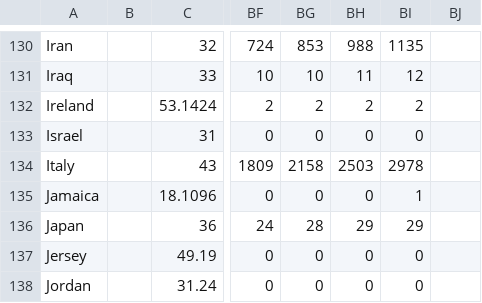
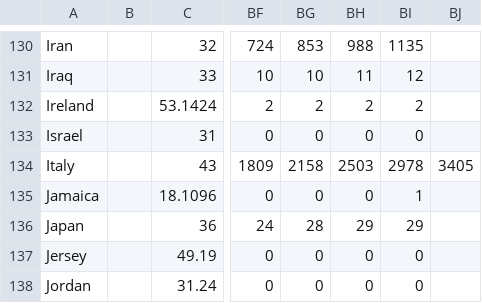
Before and after one commit to sd/covid-outbreaks, a CSV file: src/data/rawdeaths.csv, drawn as a sheet; only a part is shown, gaps mark what is left out; the diff names each change by its address in the sheet, - before the commit and + after, or states it on an @@ line.

Commit message:
data

```diff
--- a/src/data/rawdeaths.csv
+++ b/src/data/rawdeaths.csv
-BJ134: (empty)
+BJ134: 3405
```
